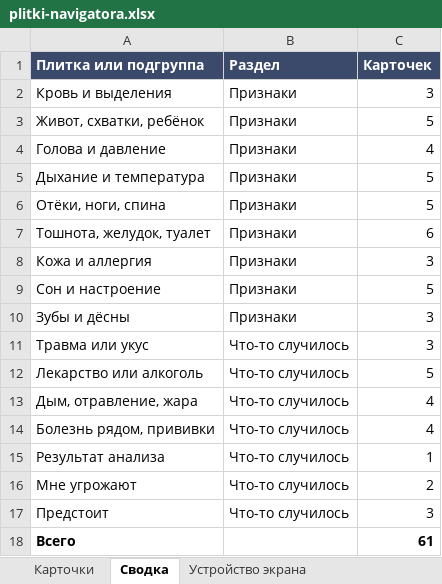
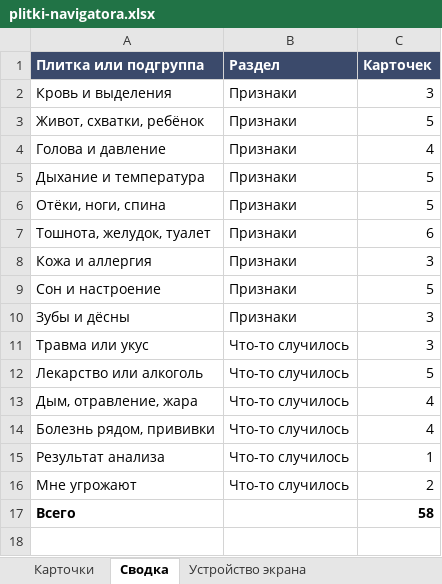
Before and after one commit to 9479797/gigiena-beremennosti, an Excel workbook: themes/theme-0/plitki-navigatora.xlsx, sheet Сводка, drawn as a sheet; values as stored, in another font and other column widths than the file's, no borders; removed rows and columns are numbered as before the commit, all else as after; the diff names each change by its address in the sheet, - before the commit and + after, or states it on an @@ line.

```diff
--- a/themes/theme-0/plitki-navigatora.xlsx (sheet Сводка)
+++ b/themes/theme-0/plitki-navigatora.xlsx (sheet Сводка)
-row 17: Предстоит | Что-то случилось | 3
-C17 (Карточек): 61
+C17 (Карточек): 58
```
Also changed, not shown: sheet Карточки, sheet Устройство экрана, 4 other files.
